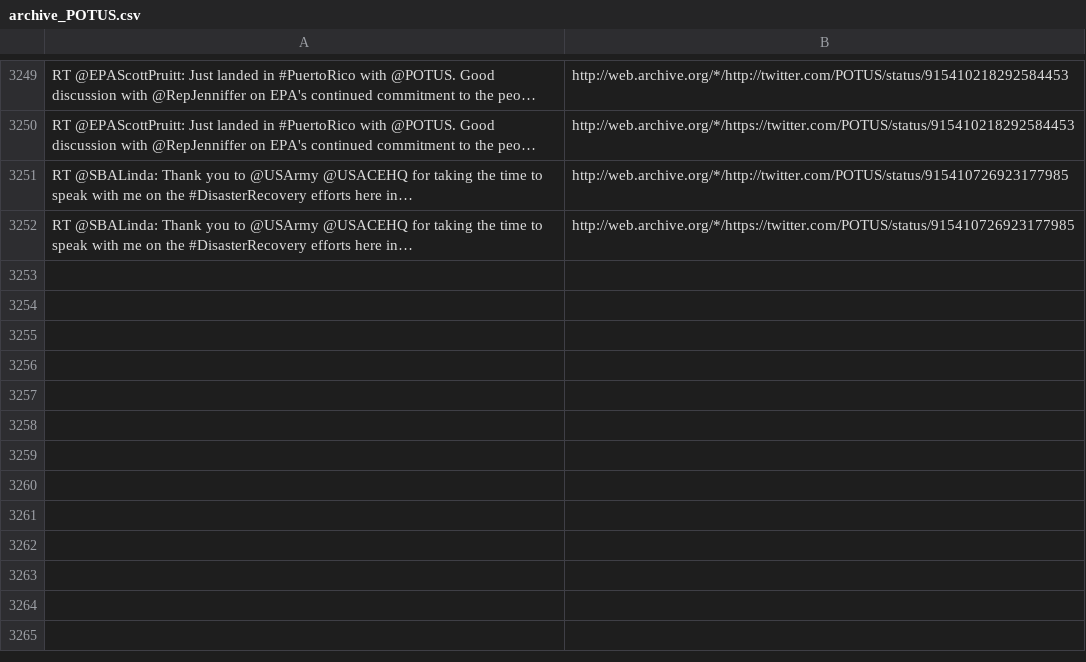
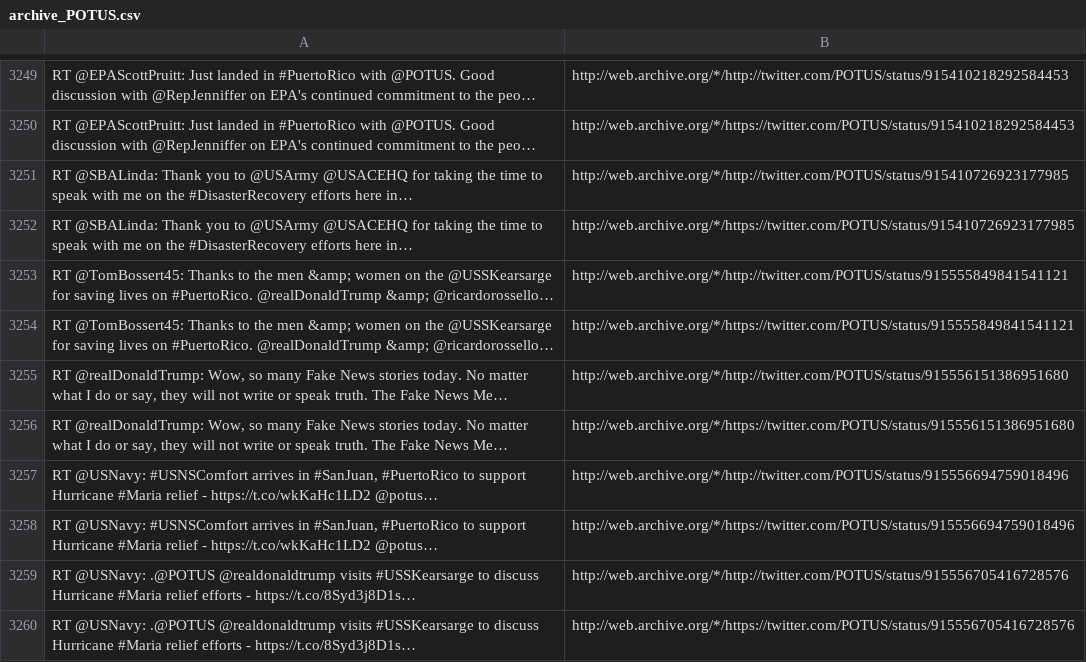
Before and after one commit to patrick-brian-mooney/archive-junta, a CSV file: data/archive_POTUS.csv, drawn as a sheet; only a part is shown, gaps mark what is left out; the diff names each change by its address in the sheet, - before the commit and + after, or states it on an @@ line.

```diff
--- a/data/archive_POTUS.csv
+++ b/data/archive_POTUS.csv
+row 3253: RT @TomBossert45: Thanks to the men &amp; women on the @USSKearsarge for saving lives on #PuertoRico. @realDonaldTrump &amp; @ricardorossello… | http://web.archive.org/*/http://twitter.com/POTUS/status/915555849841541121
+row 3254: RT @TomBossert45: Thanks to the men &amp; women on the @USSKearsarge for saving lives on #PuertoRico. @realDonaldTrump &amp; @ricardorossello… | http://web.archive.org/*/https://twitter.com/POTUS/status/915555849841541121
+row 3255: RT @realDonaldTrump: Wow, so many Fake News stories today. No matter what I do or say, they will not write or speak truth. The Fake News Me… | http://web.archive.org/*/http://twitter.com/POTUS/status/915556151386951680
+row 3256: RT @realDonaldTrump: Wow, so many Fake News stories today. No matter what I do or say, they will not write or speak truth. The Fake News Me… | http://web.archive.org/*/https://twitter.com/POTUS/status/915556151386951680
+row 3257: RT @USNavy: #USNSComfort arrives in #SanJuan, #PuertoRico to support Hurricane #Maria relief - https://t.co/wkKaHc1LD2 @potus… | http://web.archive.org/*/http://twitter.com/POTUS/status/915556694759018496
+row 3258: RT @USNavy: #USNSComfort arrives in #SanJuan, #PuertoRico to support Hurricane #Maria relief - https://t.co/wkKaHc1LD2 @potus… | http://web.archive.org/*/https://twitter.com/POTUS/status/915556694759018496
+row 3259: RT @USNavy: .@POTUS @realdonaldtrump visits #USSKearsarge to discuss Hurricane #Maria relief efforts - https://t.co/8Syd3j8D1s… | http://web.archive.org/*/http://twitter.com/POTUS/status/915556705416728576
+row 3260: RT @USNavy: .@POTUS @realdonaldtrump visits #USSKearsarge to discuss Hurricane #Maria relief efforts - https://t.co/8Syd3j8D1s… | http://web.archive.org/*/https://twitter.com/POTUS/status/915556705416728576
```
Also changed, not shown: 3 other files.
